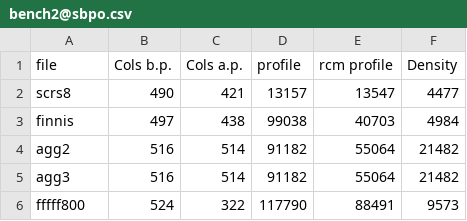
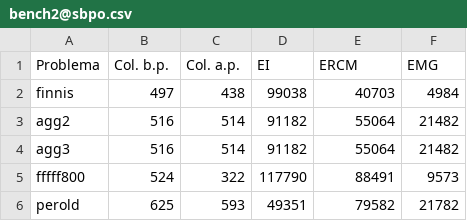
Before and after one commit to rgaiacs/cnpq_126874_2012-3, a CSV file: report/bench2@sbpo.csv, drawn as a sheet; only a part is shown; the shorter side is filled out with more unchanged rows.

```diff
--- a/report/bench2@sbpo.csv
+++ b/report/bench2@sbpo.csv
@@ -1,3 +1,2 @@
-file,Cols b.p.,Cols a.p.,profile,rcm profile,Density
-scrs8,490,421,13157,13547,4477
+Problema,Col. b.p.,Col. a.p.,EI,ERCM,EMG
 finnis,497,438,99038,40703,4984
```
Also changed, not shown: report/bench1@sbpo.csv, report/bench3@sbpo.csv, 5 other files.
